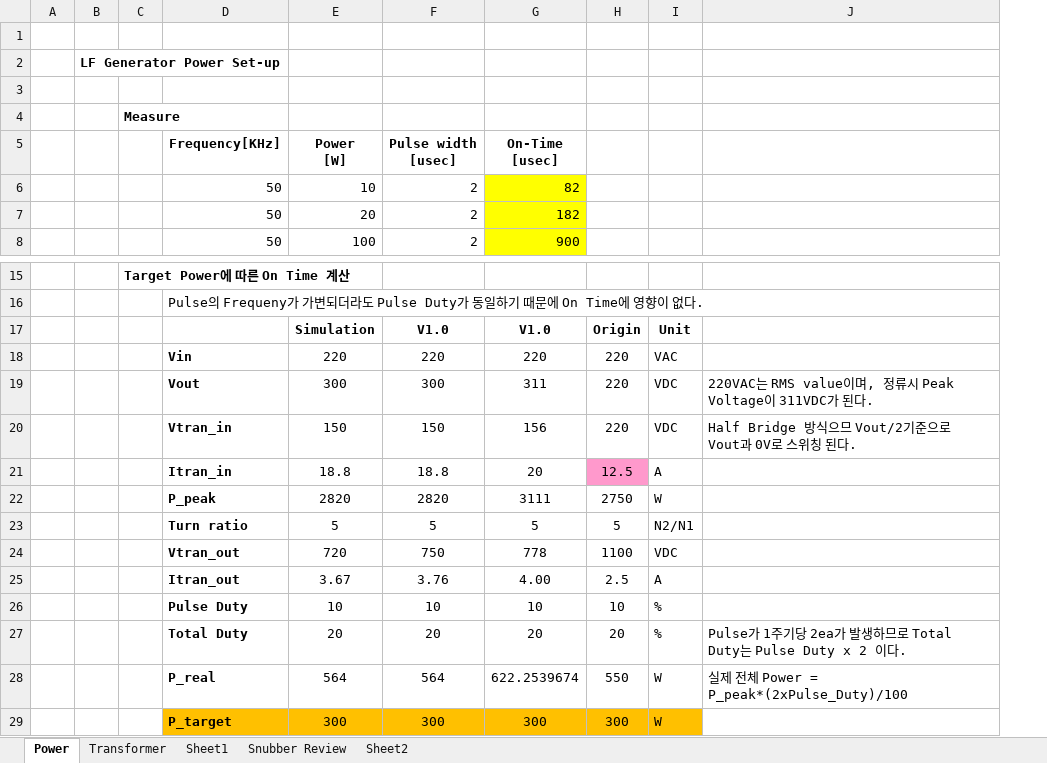
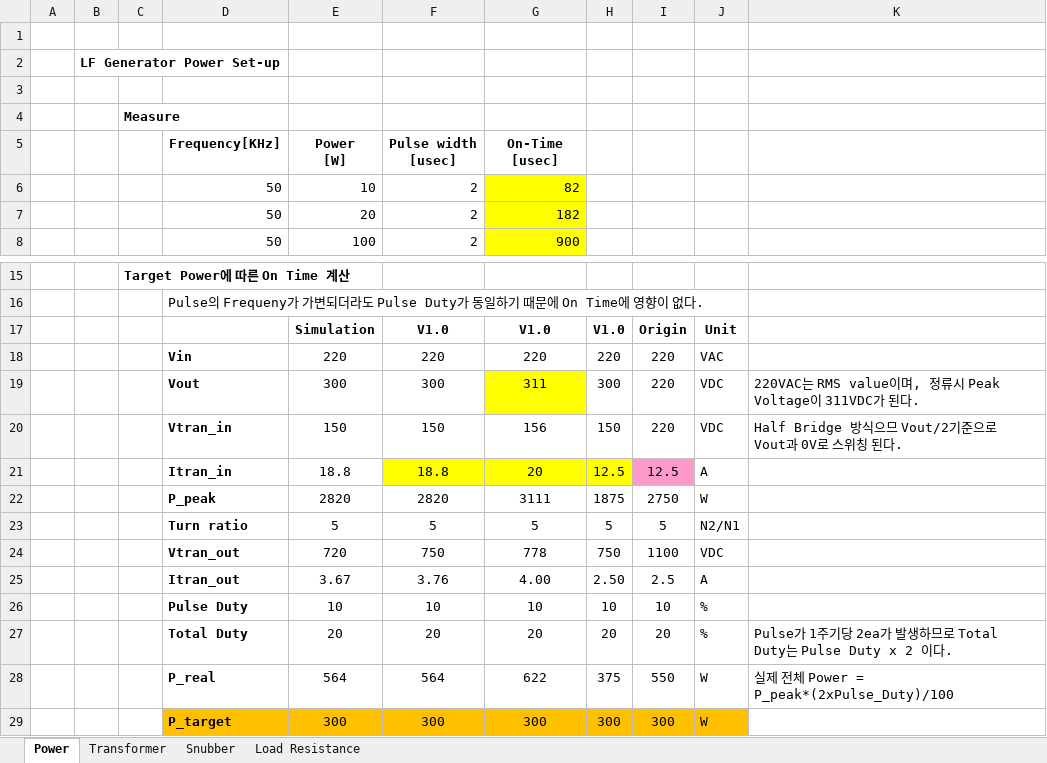
Before and after one commit to ArvidJoung/Plasma_LF, an Excel workbook: 2_LF_Generator_Main/3_Review data/LF_Generator Main PCB review Data V1.0.xlsx, sheet Power, drawn as a sheet; only a part is shown, gaps mark what is left out; values as stored, in another font and other column widths than the file's, no borders; charts and pictures not drawn; the diff names each change by its address in the sheet, - before the commit and + after, or states it on an @@ line.

Commit message:
[GEN MAIN] Snubber review data update

```diff
--- a/2_LF_Generator_Main/3_Review data/LF_Generator Main PCB review Data V1.0.xlsx (sheet Power)
+++ b/2_LF_Generator_Main/3_Review data/LF_Generator Main PCB review Data V1.0.xlsx (sheet Power)
-sheet tab: Sheet1
+sheet tab: Snubber
-sheet tab: Sheet2
+sheet tab: Load Resistance
-sheet tab: Snubber Review
+column H, rows 17-29: V1.0 | 220 | 300 | 150 | 12.5 | 1875 | 5 | 750 | 2.50 | 10 | 20 | 375 | 300
-G19 fill: none
+G19 fill: #FFFF00
-F21:G21 fill: none
+F21:G21 fill: #FFFF00
-G28: 622.2539674
+G28: 622
```
Also changed, not shown: sheet Load Resistance, sheet Snubber, formulas that keep their value, charts or pictures.
